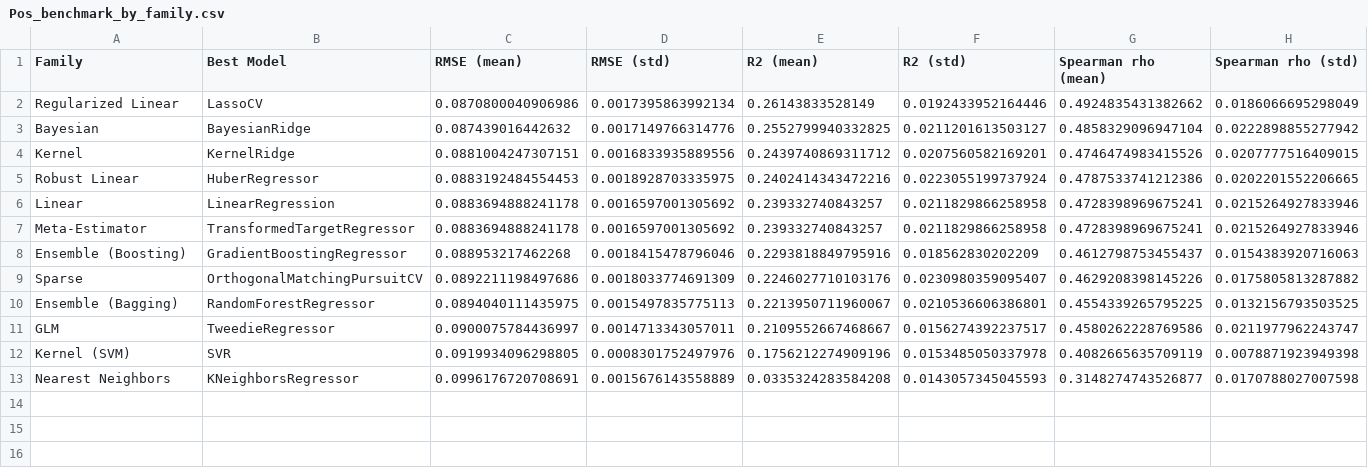
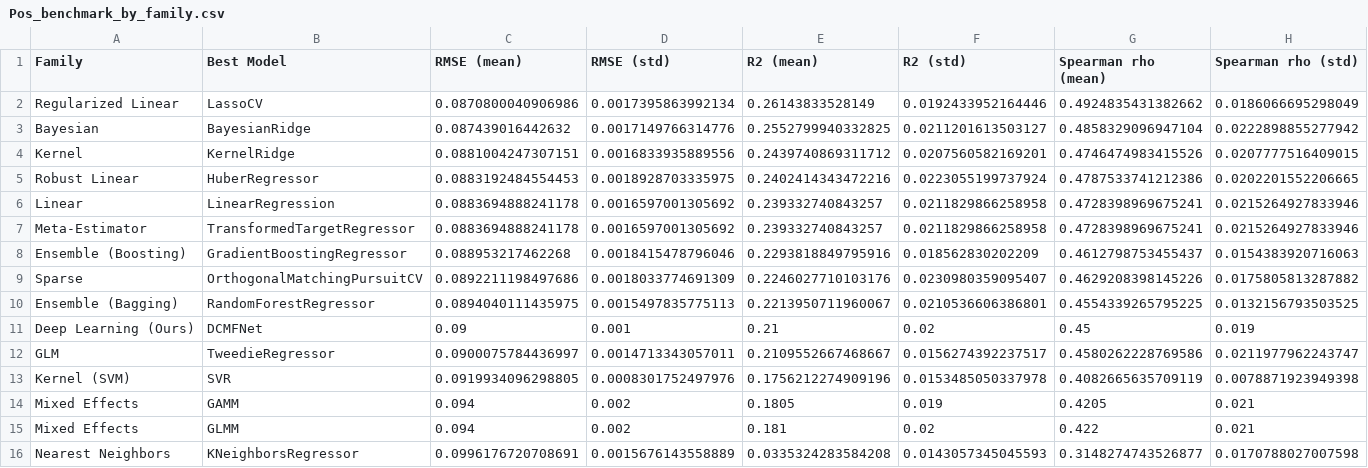
Before and after one commit to sil-pixel/Thesis, a CSV file: ML/Results/Pos_benchmark_by_family.csv, drawn as a sheet; the diff names each change by its address in the sheet, - before the commit and + after, or states it on an @@ line.

```diff
--- a/ML/Results/Pos_benchmark_by_family.csv
+++ b/ML/Results/Pos_benchmark_by_family.csv
+row 11: Deep Learning (Ours) | DCMFNet | 0.09 | 0.001 | 0.21 | 0.02 | 0.45 | 0.019
+row 14: Mixed Effects | GAMM | 0.094 | 0.002 | 0.1805 | 0.019 | 0.4205 | 0.021
+row 15: Mixed Effects | GLMM | 0.094 | 0.002 | 0.181 | 0.02 | 0.422 | 0.021
```
Also changed, not shown: GAMM/Results/gamm_summary.csv, GLMM/Results/glmm_summary.csv, 7 other files.
